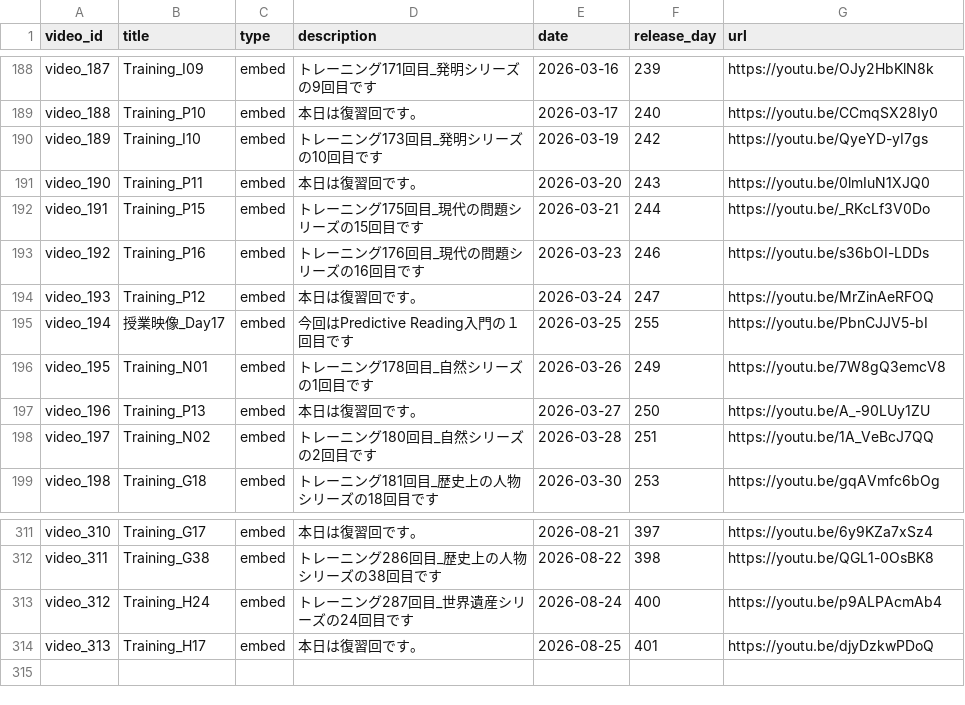
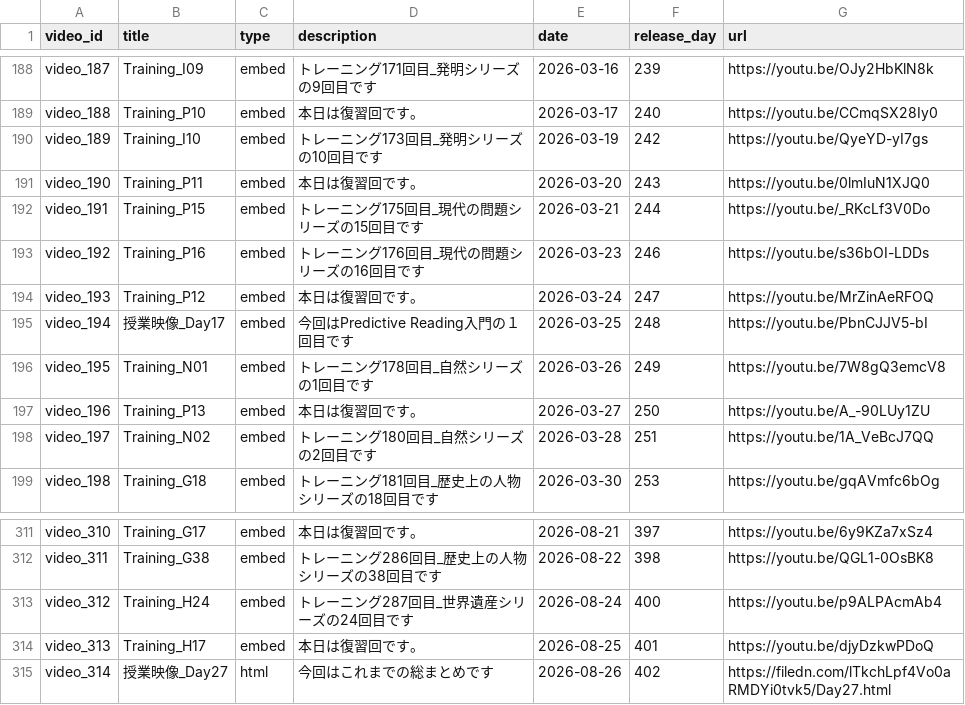
Before and after one commit to boost-ogawa/english-booster, a CSV file: videos.csv, drawn as a sheet; only a part is shown, gaps mark what is left out.

Commit message:
Lumi(HTML)埋め込み対応の実装とDay27の追加

```diff
--- a/videos.csv
+++ b/videos.csv
@@ -194,3 +194,3 @@ video_192,Training_P16,embed,トレーニング176回目_現代の問題シリ
 video_193,Training_P12,embed,本日は復習回です。,2026-03-24,247,https://youtu.be/MrZinAeRFOQ
-video_194,授業映像_Day17,embed,今回はPredictive Reading入門の１回目です,2026-03-25,255,https://youtu.be/PbnCJJV5-bI
+video_194,授業映像_Day17,embed,今回はPredictive Reading入門の１回目です,2026-03-25,248,https://youtu.be/PbnCJJV5-bI
 video_195,Training_N01,embed,トレーニング178回目_自然シリーズの1回目です,2026-03-26,249,https://youtu.be/7W8gQ3emcV8
@@ -314 +314,2 @@ video_312,Training_H24,embed,トレーニング287回目_世界遺産シリー
 video_313,Training_H17,embed,本日は復習回です。,2026-08-25,401,https://youtu.be/djyDzkwPDoQ
+video_314,授業映像_Day27,html,今回はこれまでの総まとめです,2026-08-26,402,https://filedn.com/lTkchLpf4Vo0aRMDYi0tvk5/Day27.html
```
Also changed, not shown: 1 other file.
